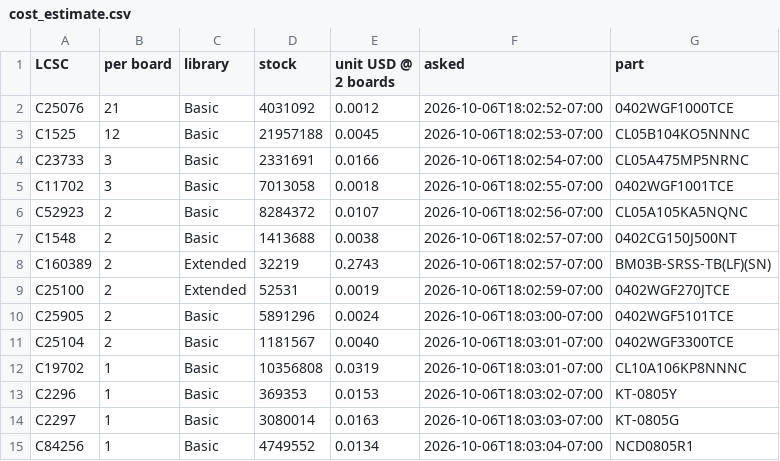
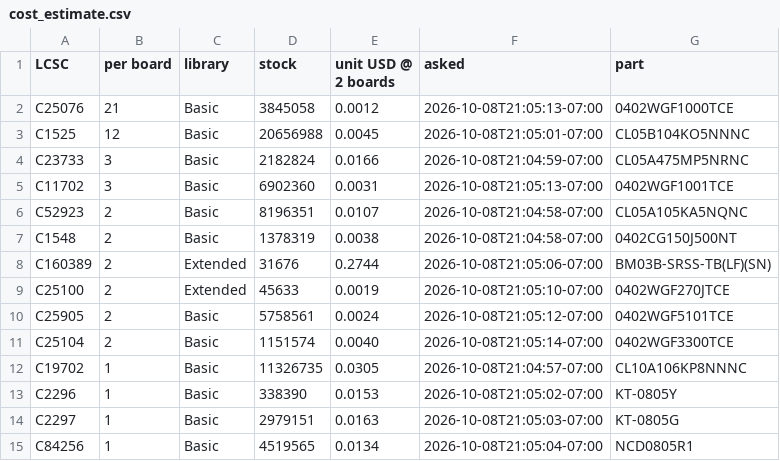
Before and after one commit to gallicchio/GPiBridge, a CSV file: mfg/release-lite/cost_estimate.csv, drawn as a sheet; only a part is shown; the diff covers the shown part only.

```diff
--- a/mfg/release-lite/cost_estimate.csv
+++ b/mfg/release-lite/cost_estimate.csv
@@ -1,15 +1,15 @@
 LCSC,per board,library,stock,unit USD @ 2 boards,asked,part
-C25076,21,Basic,4031092,0.0012,2026-10-06T18:02:52-07:00,0402WGF1000TCE
-C1525,12,Basic,21957188,0.0045,2026-10-06T18:02:53-07:00,CL05B104KO5NNNC
-C23733,3,Basic,2331691,0.0166,2026-10-06T18:02:54-07:00,CL05A475MP5NRNC
-C11702,3,Basic,7013058,0.0018,2026-10-06T18:02:55-07:00,0402WGF1001TCE
-C52923,2,Basic,8284372,0.0107,2026-10-06T18:02:56-07:00,CL05A105KA5NQNC
-C1548,2,Basic,1413688,0.0038,2026-10-06T18:02:57-07:00,0402CG150J500NT
-C160389,2,Extended,32219,0.2743,2026-10-06T18:02:57-07:00,BM03B-SRSS-TB(LF)(SN)
-C25100,2,Extended,52531,0.0019,2026-10-06T18:02:59-07:00,0402WGF270JTCE
-C25905,2,Basic,5891296,0.0024,2026-10-06T18:03:00-07:00,0402WGF5101TCE
-C25104,2,Basic,1181567,0.0040,2026-10-06T18:03:01-07:00,0402WGF3300TCE
-C19702,1,Basic,10356808,0.0319,2026-10-06T18:03:01-07:00,CL10A106KP8NNNC
-C2296,1,Basic,369353,0.0153,2026-10-06T18:03:02-07:00,KT-0805Y
-C2297,1,Basic,3080014,0.0163,2026-10-06T18:03:03-07:00,KT-0805G
-C84256,1,Basic,4749552,0.0134,2026-10-06T18:03:04-07:00,NCD0805R1
+C25076,21,Basic,3845058,0.0012,2026-10-08T21:05:13-07:00,0402WGF1000TCE
+C1525,12,Basic,20656988,0.0045,2026-10-08T21:05:01-07:00,CL05B104KO5NNNC
+C23733,3,Basic,2182824,0.0166,2026-10-08T21:04:59-07:00,CL05A475MP5NRNC
+C11702,3,Basic,6902360,0.0031,2026-10-08T21:05:13-07:00,0402WGF1001TCE
+C52923,2,Basic,8196351,0.0107,2026-10-08T21:04:58-07:00,CL05A105KA5NQNC
+C1548,2,Basic,1378319,0.0038,2026-10-08T21:04:58-07:00,0402CG150J500NT
+C160389,2,Extended,31676,0.2744,2026-10-08T21:05:06-07:00,BM03B-SRSS-TB(LF)(SN)
+C25100,2,Extended,45633,0.0019,2026-10-08T21:05:10-07:00,0402WGF270JTCE
+C25905,2,Basic,5758561,0.0024,2026-10-08T21:05:12-07:00,0402WGF5101TCE
+C25104,2,Basic,1151574,0.0040,2026-10-08T21:05:14-07:00,0402WGF3300TCE
+C19702,1,Basic,11326735,0.0305,2026-10-08T21:04:57-07:00,CL10A106KP8NNNC
+C2296,1,Basic,338390,0.0153,2026-10-08T21:05:02-07:00,KT-0805Y
+C2297,1,Basic,2979151,0.0163,2026-10-08T21:05:03-07:00,KT-0805G
+C84256,1,Basic,4519565,0.0134,2026-10-08T21:05:04-07:00,NCD0805R1
```
Also changed, not shown: 20 edited cells elsewhere in this file, mfg/release/cost_estimate.csv, 15 other files.
